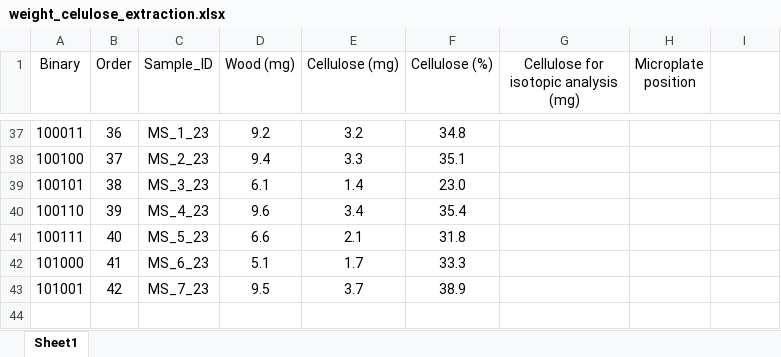
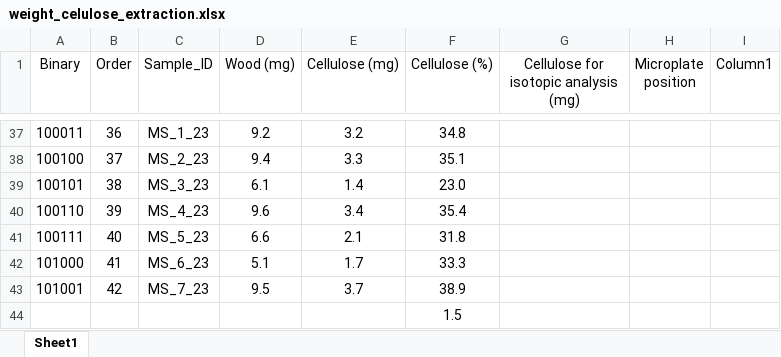
Before and after one commit to TerefiGimeno/PHLISCOgradiente, an Excel workbook: gradienteData/isotopes_gradiente_2023/weight_celulose_extraction.xlsx, sheet Sheet1, drawn as a sheet; only a part is shown, gaps mark what is left out; values as stored, in another font and other column widths than the file's, no borders; table styles not drawn; the diff covers the shown part only; the diff names each change by its address in the sheet, - before the commit and + after, or states it on an @@ line.

```diff
--- a/gradienteData/isotopes_gradiente_2023/weight_celulose_extraction.xlsx (sheet Sheet1)
+++ b/gradienteData/isotopes_gradiente_2023/weight_celulose_extraction.xlsx (sheet Sheet1)
-I1: (empty)
+I1: Column1
+row 44:  |  |  |  |  | 1.5
```
Also changed, not shown: 28 removed rows elsewhere in this sheet, hidden cells, 3 other files.
